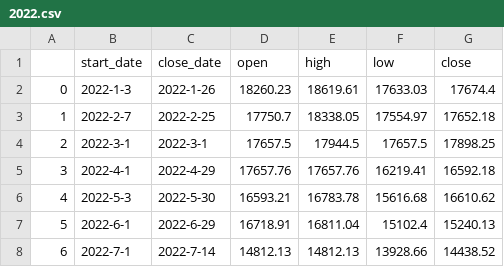
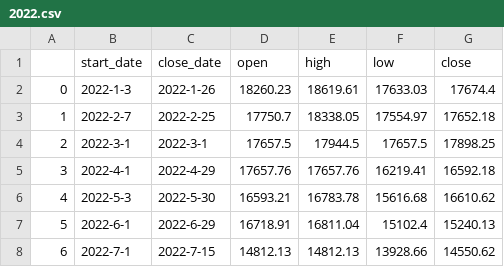
Before and after one commit to Lisa06010416/FinancialIndicators, a CSV file: TAIEX_data/month/2022.csv, drawn as a sheet.

```diff
--- a/TAIEX_data/month/2022.csv
+++ b/TAIEX_data/month/2022.csv
@@ -7,2 +7,2 @@
 5,2022-6-1,2022-6-29,16718.91,16811.04,15102.4,15240.13
-6,2022-7-1,2022-7-14,14812.13,14812.13,13928.66,14438.52
+6,2022-7-1,2022-7-15,14812.13,14812.13,13928.66,14550.62
```
Also changed, not shown: TAIEX_data/day/2022_07.csv, TAIEX_data/week/2022.csv.
